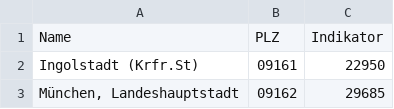
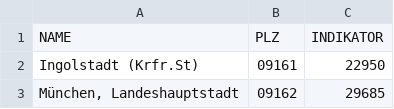
Before and after one commit to Jibbow/DB-Wahlinformationssystem, a CSV file: Session6/otherDatasets/availIncome.csv, drawn as a sheet; only a part is shown.

```diff
--- a/Session6/otherDatasets/availIncome.csv
+++ b/Session6/otherDatasets/availIncome.csv
@@ -1,2 +1,2 @@
-"Name";"PLZ";"Indikator"
+"NAME";"PLZ";"INDIKATOR"
 "Ingolstadt (Krfr.St)";"09161";22950
```
Also changed, not shown: Session6/otherDatasets/gemeindeschulden.csv, Session6/otherDatasets/income.csv, 3 other files.
